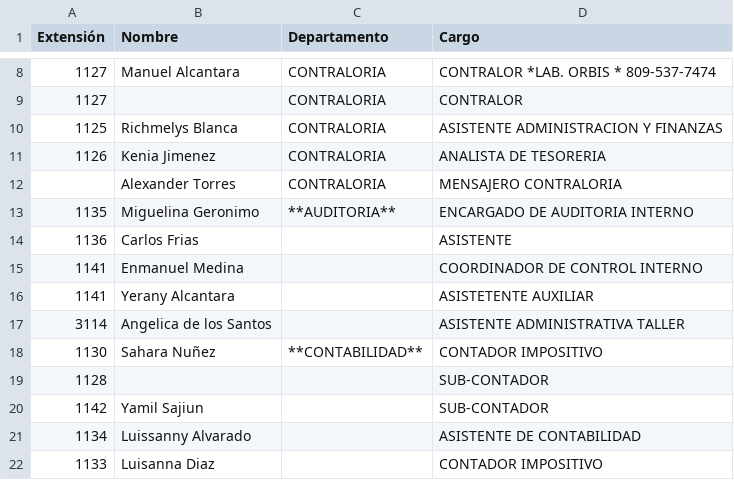
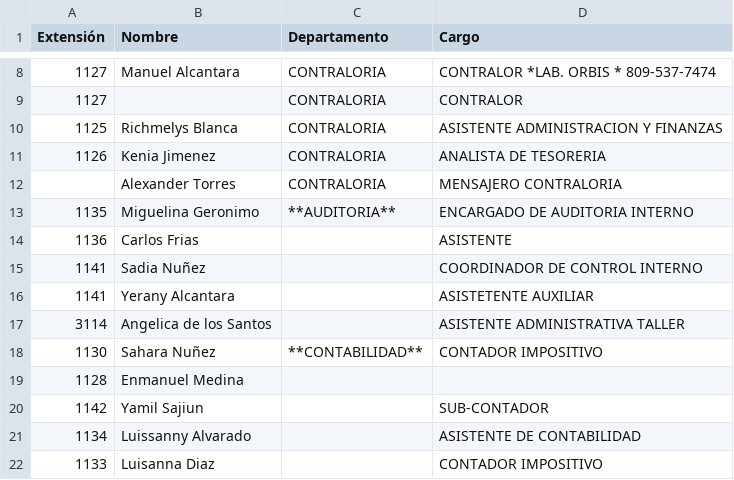
Before and after one commit to dbaezh78/agenda, a CSV file: src/datos.csv, drawn as a sheet; only a part is shown, gaps mark what is left out.

Commit message:
Update datos.csv

```diff
--- a/src/datos.csv
+++ b/src/datos.csv
@@ -14,3 +14,3 @@
 1136,Carlos Frias,,ASISTENTE
-1141,Enmanuel Medina,,COORDINADOR DE CONTROL INTERNO
+1141,Sadia Nuñez,,COORDINADOR DE CONTROL INTERNO
 1141,Yerany Alcantara,,ASISTETENTE AUXILIAR
@@ -18,3 +18,3 @@
 1130,Sahara Nuñez,**CONTABILIDAD** ,CONTADOR IMPOSITIVO
-1128,,,SUB-CONTADOR
+1128,Enmanuel Medina,,
 1142,Yamil Sajiun,,SUB-CONTADOR
```
